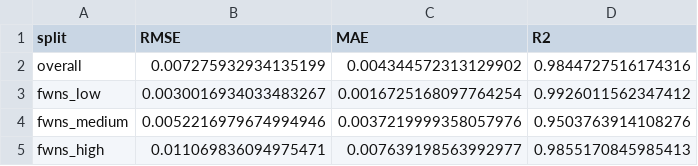
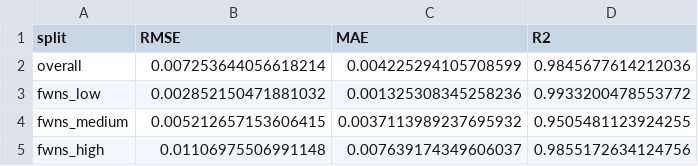
Before and after one commit to marcvem2AED/TFM_MCD_MarcVelascoMateu, a CSV file: results/final_metrics.csv, drawn as a sheet.

```diff
--- a/results/final_metrics.csv
+++ b/results/final_metrics.csv
@@ -1,5 +1,5 @@
 split,RMSE,MAE,R2
-overall,0.007275932934135199,0.004344572313129902,0.9844727516174316
-fwns_low,0.0030016934033483267,0.0016725168097764254,0.9926011562347412
-fwns_medium,0.0052216979674994946,0.0037219999358057976,0.9503763914108276
-fwns_high,0.011069836094975471,0.007639198563992977,0.9855170845985413
+overall,0.007253644056618214,0.004225294105708599,0.9845677614212036
+fwns_low,0.002852150471881032,0.001325308345258236,0.9933200478553772
+fwns_medium,0.005212657153606415,0.0037113989237695932,0.9505481123924255
+fwns_high,0.01106975506991148,0.007639174349606037,0.9855172634124756
```
Also changed, not shown: 1 other file.
